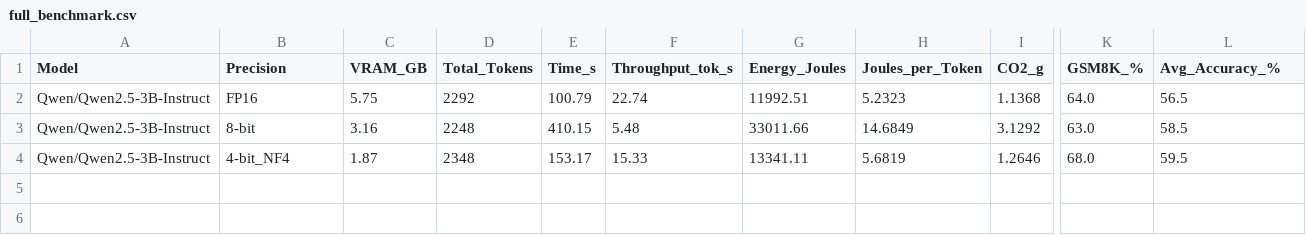
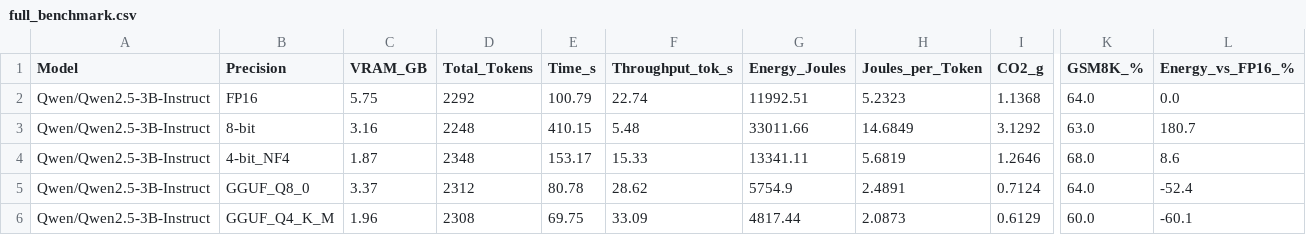
Before and after one commit to NiloySarker325/Sustainable-Green-AI-Model-Quantization, a CSV file: results/full_benchmark.csv, drawn as a sheet; only a part is shown, gaps mark what is left out; rows hold the shown columns only; the diff names each change by its address in the sheet, - before the commit and + after, or states it on an @@ line.

```diff
--- a/results/full_benchmark.csv
+++ b/results/full_benchmark.csv
-L1: Avg_Accuracy_%
+L1: Energy_vs_FP16_%
-L2 (Energy_vs_FP16_%): 56.5
+L2 (Energy_vs_FP16_%): 0.0
-L3 (Energy_vs_FP16_%): 58.5
+L3 (Energy_vs_FP16_%): 180.7
-L4 (Energy_vs_FP16_%): 59.5
+L4 (Energy_vs_FP16_%): 8.6
+row 5: Qwen/Qwen2.5-3B-Instruct | GGUF_Q8_0 | 3.37 | 2312 | 80.78 | 28.62 | 5754.9 | 2.4891 | 0.7124 | 64.0 | -52.4
+row 6: Qwen/Qwen2.5-3B-Instruct | GGUF_Q4_K_M | 1.96 | 2308 | 69.75 | 33.09 | 4817.44 | 2.0873 | 0.6129 | 60.0 | -60.1
```
Also changed, not shown: results/emissions.csv, results/energy_summary.csv, 8 other files.
